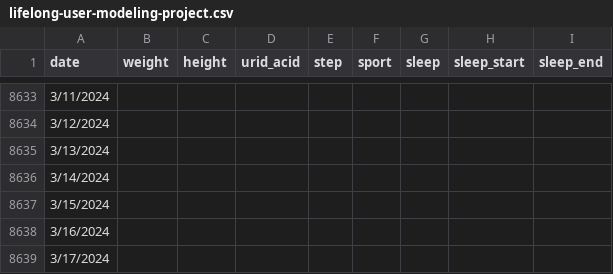
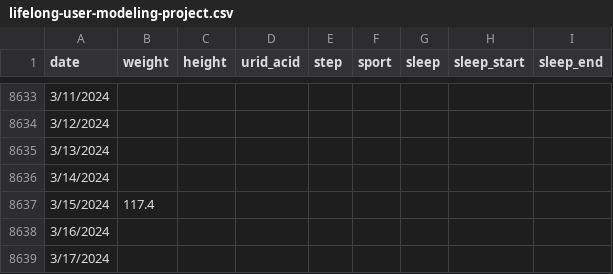
Before and after one commit to owenchanghao/Lifelong-User-Modeling, a CSV file: lifelong-user-modeling-project.csv, drawn as a sheet; only a part is shown, gaps mark what is left out.

Commit message:
Update lifelong-user-modeling-project.csv

```diff
--- a/lifelong-user-modeling-project.csv
+++ b/lifelong-user-modeling-project.csv
@@ -8636,3 +8636,3 @@ date,weight,height,urid_acid,step,sport,sleep,sleep_start,sleep_end
 3/14/2024,,,,,,,,
-3/15/2024,,,,,,,,
+3/15/2024,117.4,,,,,,,
 3/16/2024,,,,,,,,
```
